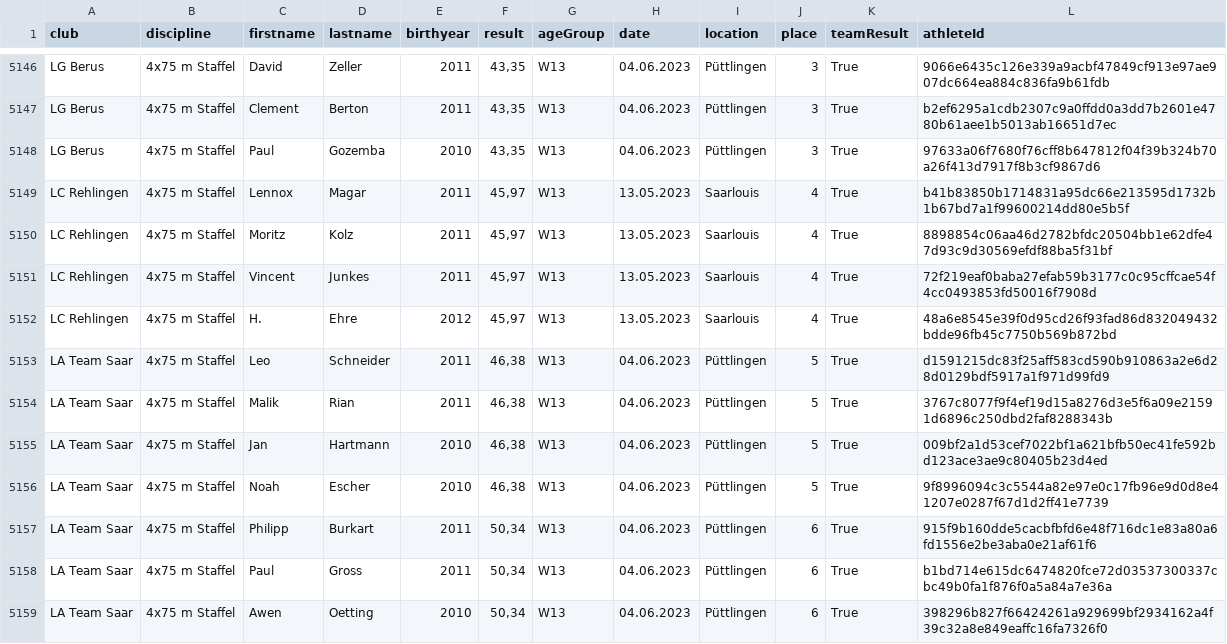
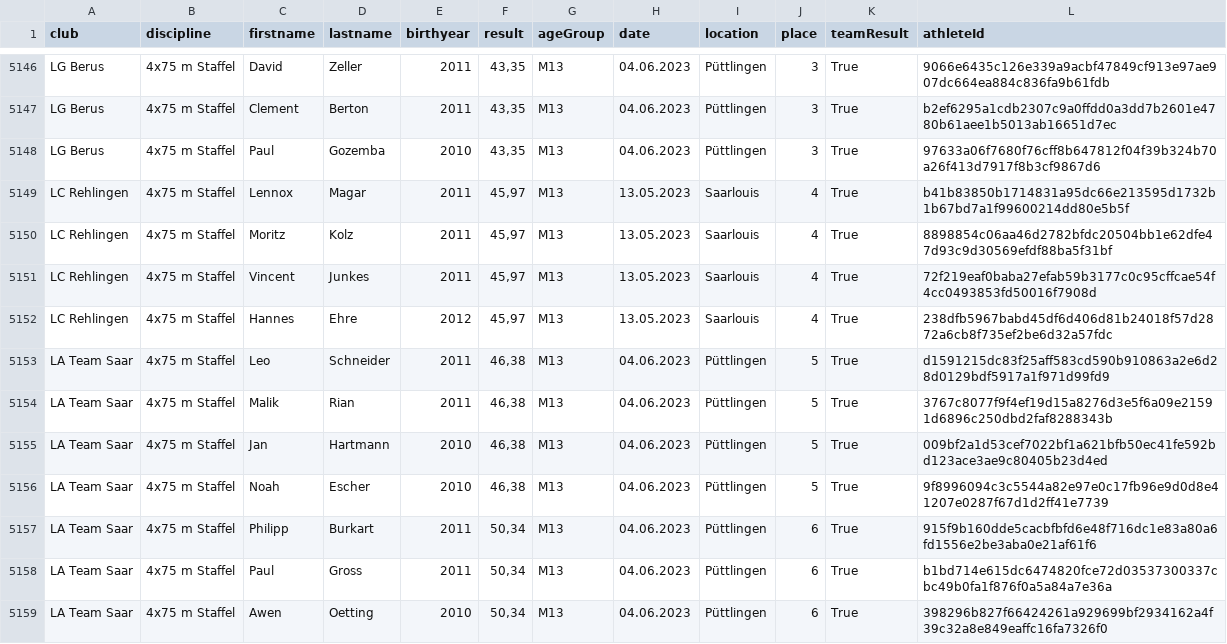
Before and after one commit to nimarion/slb, a CSV file: data/2023.csv, drawn as a sheet; only a part is shown, gaps mark what is left out; the diff covers the shown part only; the diff names each change by its address in the sheet, - before the commit and + after, or states it on an @@ line.

```diff
--- a/data/2023.csv
+++ b/data/2023.csv
-G5146:G5159 (ageGroup): W13
+G5146:G5159 (ageGroup): M13
-C5152 (firstname): H.
+C5152 (firstname): Hannes
-L5152 (athleteId): 48a6e8545e39f0d95cd26f93fad86d832049432bdde96fb45c7750b569b872bd
+L5152 (athleteId): 238dfb5967babd45df6d406d81b24018f57d2872a6cb8f735ef2be6d32a57fdc
```
Also changed, not shown: 75 edited cells elsewhere in this file.
